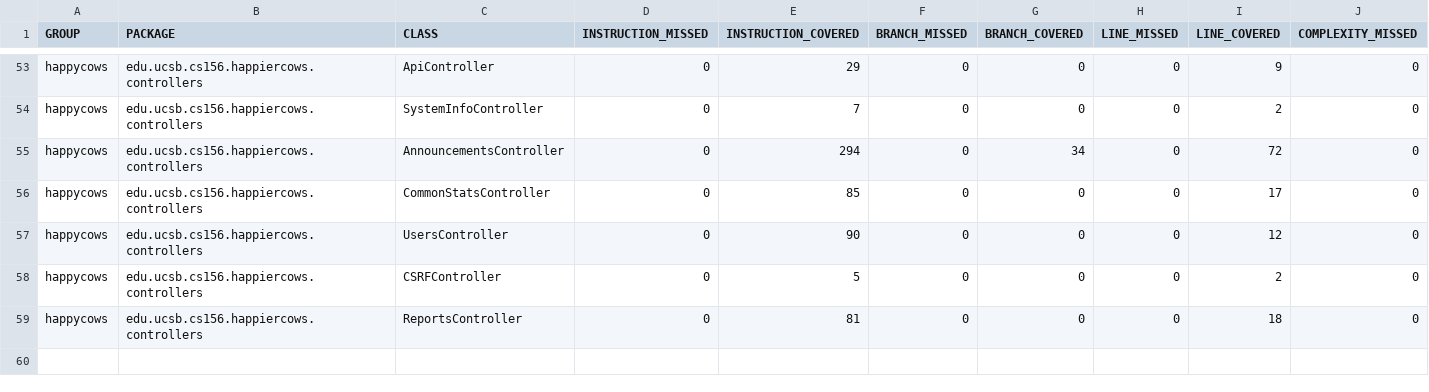
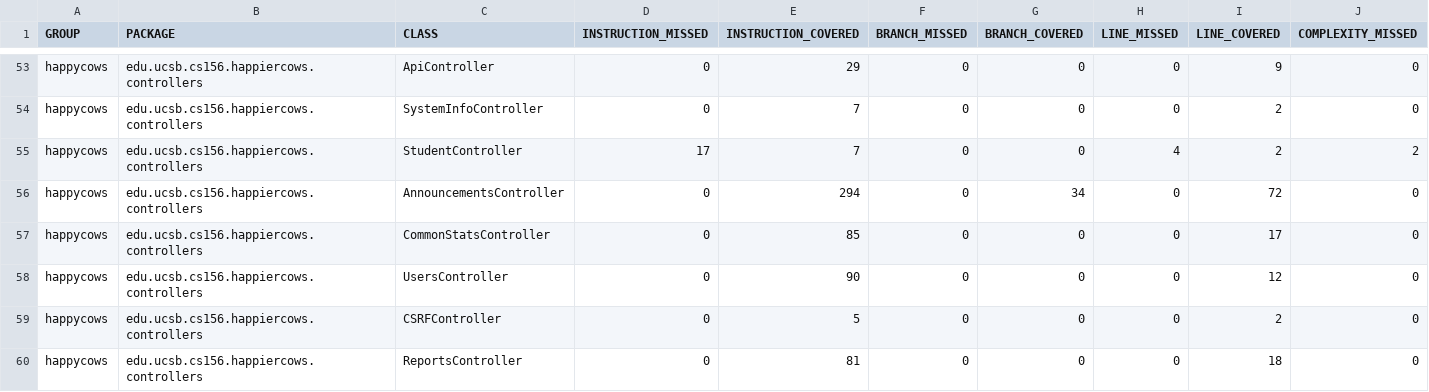
Before and after one commit to ucsb-cs156-f24/proj-happycows-f24-11, a CSV file: prs/28/jacoco/jacoco.csv, drawn as a sheet; only a part is shown, gaps mark what is left out; rows hold the shown columns only; the diff names each change by its address in the sheet, - before the commit and + after, or states it on an @@ line.

Commit message:
Deploying to gh-pages from @ ucsb-cs156-f24/proj-happycows-f24-11@8363a4a152e08ca9962b1c53f63785e3d749f180 🚀

```diff
--- a/prs/28/jacoco/jacoco.csv
+++ b/prs/28/jacoco/jacoco.csv
+row 55: happycows | edu.ucsb.cs156.happiercows.controllers | StudentController | 17 | 7 | 0 | 0 | 4 | 2 | 2
```
Also changed, not shown: 7 other files.
